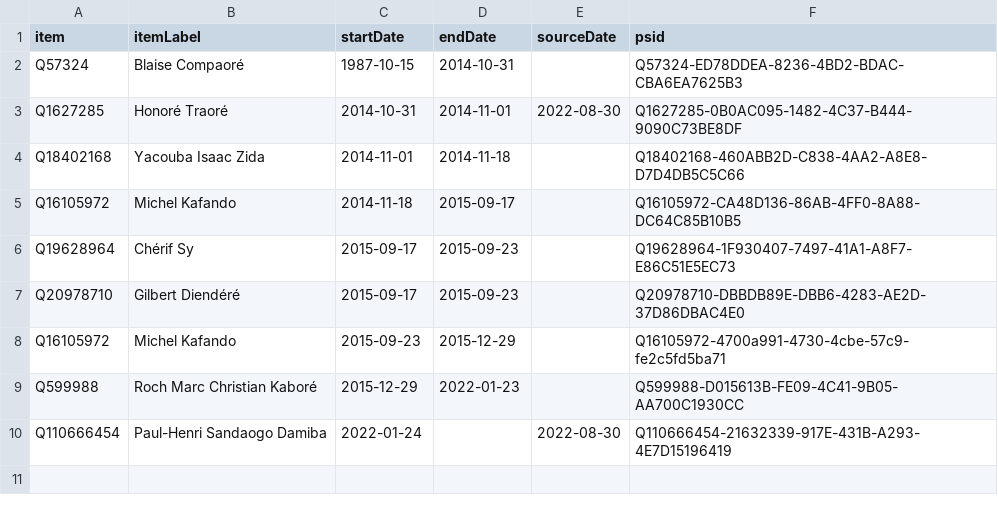
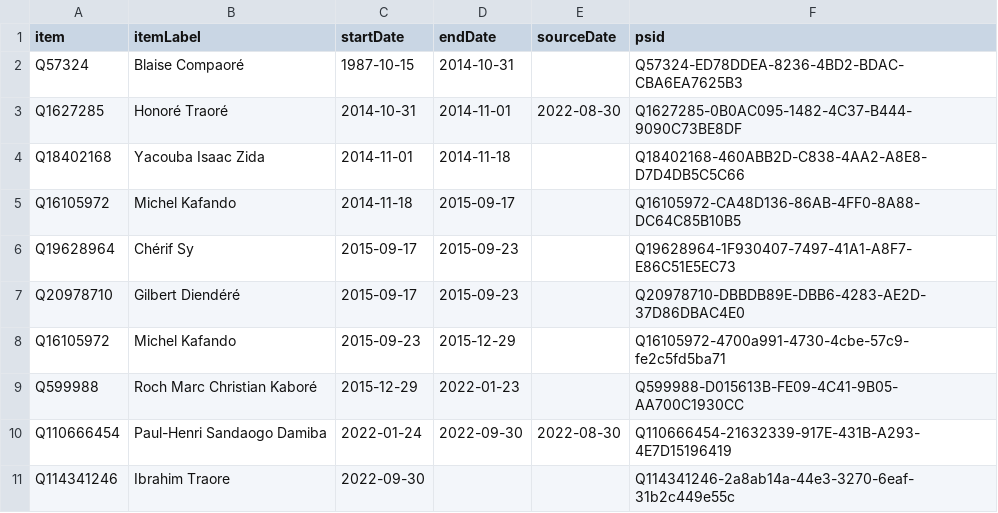
Before and after one commit to every-politician-scrapers/burkina-faso, a CSV file: sources/wpoffice/president/wikidata.csv, drawn as a sheet.

Commit message:
Compare external sources to Wikidata

```diff
--- a/sources/wpoffice/president/wikidata.csv
+++ b/sources/wpoffice/president/wikidata.csv
@@ -9,2 +9,3 @@ Q16105972,Michel Kafando,2015-09-23,2015-12-29,,Q16105972-4700a991-4730-4cbe-57c
 Q599988,Roch Marc Christian Kaboré,2015-12-29,2022-01-23,,Q599988-D015613B-FE09-4C41-9B05-AA700C1930CC
-Q110666454,Paul-Henri Sandaogo Damiba,2022-01-24,,2022-08-30,Q110666454-21632339-917E-431B-A293-4E7D15196419
+Q110666454,Paul-Henri Sandaogo Damiba,2022-01-24,2022-09-30,2022-08-30,Q110666454-21632339-917E-431B-A293-4E7D15196419
+Q114341246,Ibrahim Traore,2022-09-30,,,Q114341246-2a8ab14a-44e3-3270-6eaf-31b2c449e55c
```
Also changed, not shown: sources/wpoffice/president/scraped.csv, sources/wpoffice/prime-minister/scraped.csv, 1 other file.
